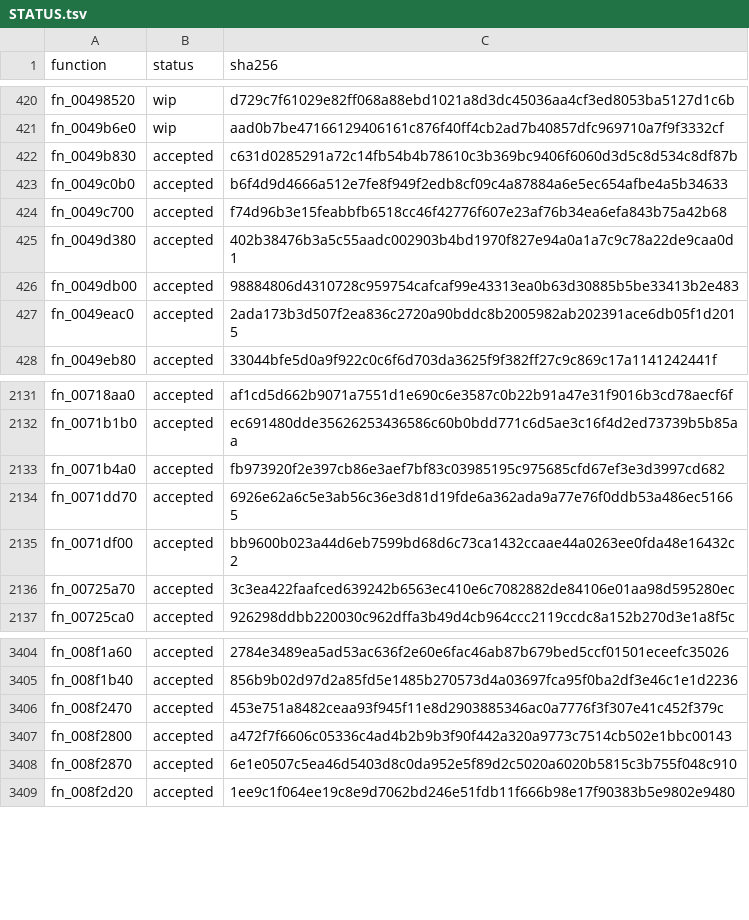
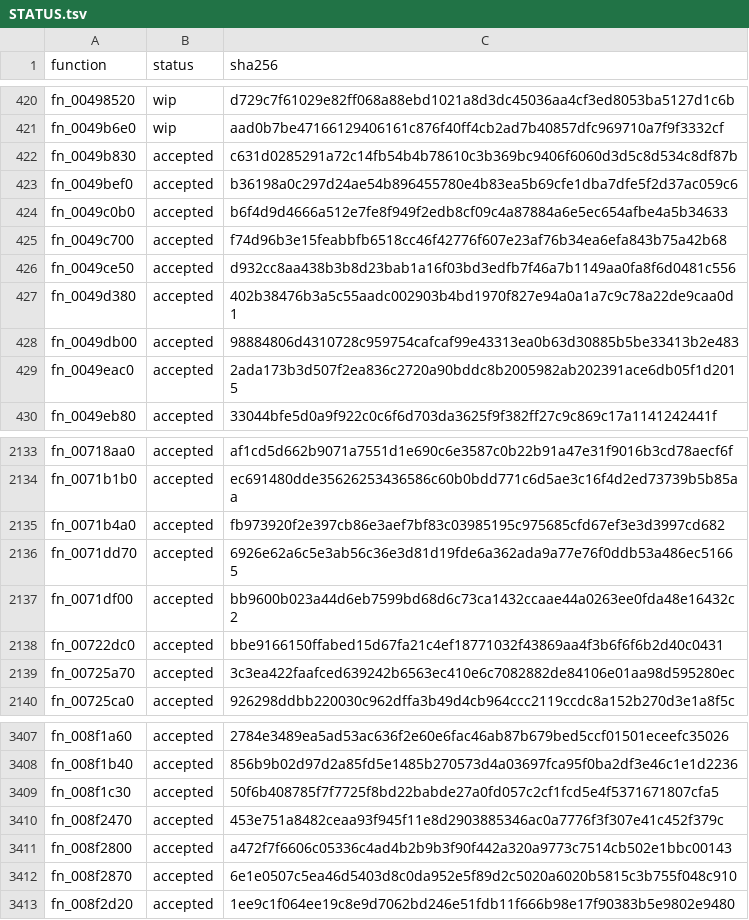
Before and after one commit to alondero/cm0102-decomp, a TSV file: recovery/c/STATUS.tsv, drawn as a sheet; only a part is shown, gaps mark what is left out; the diff names each change by its address in the sheet, - before the commit and + after, or states it on an @@ line.

Commit message:
Publish four audited recovery routines

```diff
--- a/recovery/c/STATUS.tsv
+++ b/recovery/c/STATUS.tsv
+row 423: fn_0049bef0 | accepted | b36198a0c297d24ae54b896455780e4b83ea5b69cfe1dba7dfe5f2d37ac059c6
+row 426: fn_0049ce50 | accepted | d932cc8aa438b3b8d23bab1a16f03bd3edfb7f46a7b1149aa0fa8f6d0481c556
+row 2138: fn_00722dc0 | accepted | bbe9166150ffabed15d67fa21c4ef18771032f43869aa4f3b6f6f6b2d40c0431
+row 3409: fn_008f1c30 | accepted | 50f6b408785f7f7725f8bd22babde27a0fd057c2cf1fcd5e4f5371671807cfa5
```
Also changed, not shown: 4 other files.
